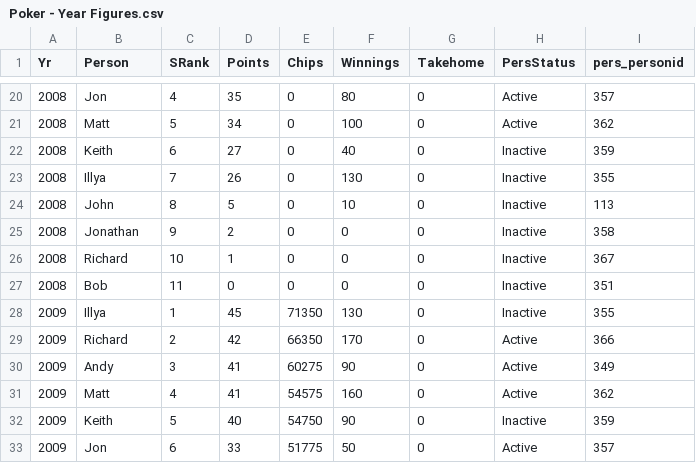
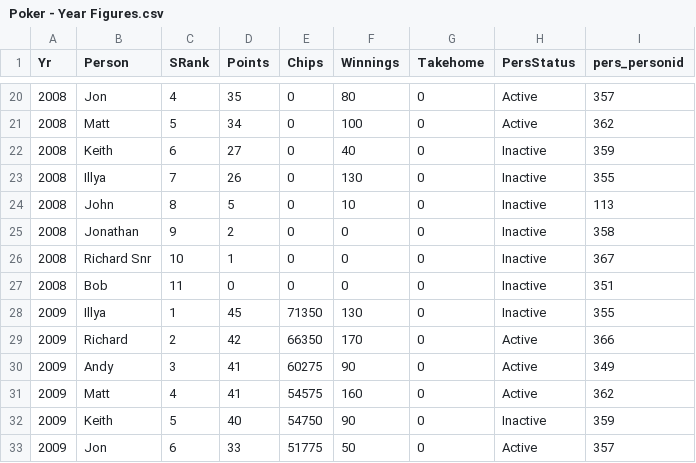
Before and after one commit to alexander-williamson/bucks-poker.com, a CSV file: app/data/Poker - Year Figures.csv, drawn as a sheet; only a part is shown, gaps mark what is left out.

Commit message:
Massage data for Richard Snr

```diff
--- a/app/data/Poker - Year Figures.csv
+++ b/app/data/Poker - Year Figures.csv
@@ -25,3 +25,3 @@
 2008,Jonathan,9,2,0,0,0,Inactive,358
-2008,Richard,10,1,0,0,0,Inactive,367
+2008,Richard Snr,10,1,0,0,0,Inactive,367
 2008,Bob,11,0,0,0,0,Inactive,351
```
Also changed, not shown: 1 other file.
